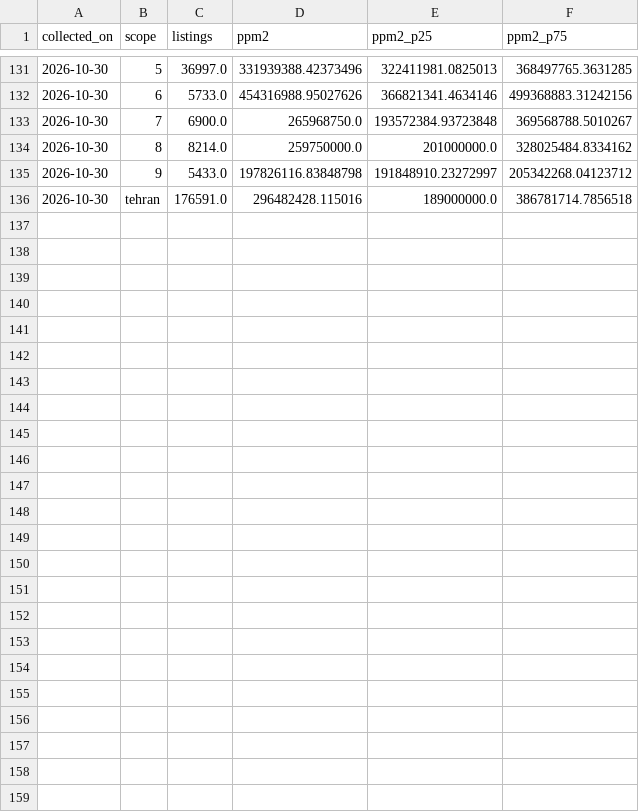
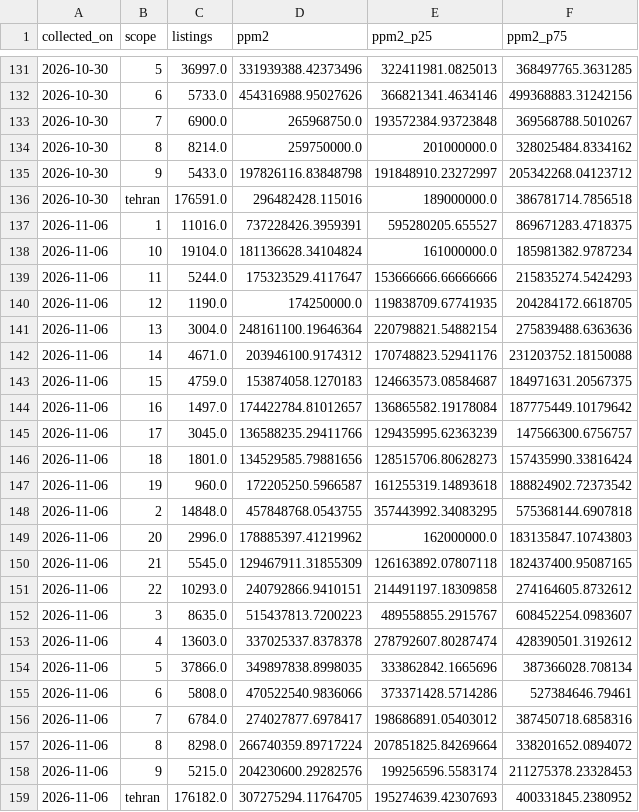
Before and after one commit to Milad-Shabani/Iran-housing-market-analytics, a CSV file: data/raw/divar_1405/snapshots.csv, drawn as a sheet; only a part is shown, gaps mark what is left out.

Commit message:
Refresh Divar data (2026-11-06)

```diff
--- a/data/raw/divar_1405/snapshots.csv
+++ b/data/raw/divar_1405/snapshots.csv
@@ -136 +136,24 @@ collected_on,scope,listings,ppm2,ppm2_p25,ppm2_p75
 2026-10-30,tehran,176591.0,296482428.115016,189000000.0,386781714.7856518
+2026-11-06,1,11016.0,737228426.3959391,595280205.655527,869671283.4718375
+2026-11-06,10,19104.0,181136628.34104824,161000000.0,185981382.9787234
+2026-11-06,11,5244.0,175323529.4117647,153666666.66666666,215835274.5424293
+2026-11-06,12,1190.0,174250000.0,119838709.67741935,204284172.6618705
+2026-11-06,13,3004.0,248161100.19646364,220798821.54882154,275839488.6363636
+2026-11-06,14,4671.0,203946100.9174312,170748823.52941176,231203752.18150088
+2026-11-06,15,4759.0,153874058.1270183,124663573.08584687,184971631.20567375
+2026-11-06,16,1497.0,174422784.81012657,136865582.19178084,187775449.10179642
+2026-11-06,17,3045.0,136588235.29411766,129435995.62363239,147566300.6756757
+2026-11-06,18,1801.0,134529585.79881656,128515706.80628273,157435990.33816424
+2026-11-06,19,960.0,172205250.5966587,161255319.14893618,188824902.72373542
+2026-11-06,2,14848.0,457848768.0543755,357443992.34083295,575368144.6907818
+2026-11-06,20,2996.0,178885397.41219962,162000000.0,183135847.10743803
+2026-11-06,21,5545.0,129467911.31855309,126163892.07807118,182437400.95087165
+2026-11-06,22,10293.0,240792866.9410151,214491197.18309858,274164605.8732612
+2026-11-06,3,8635.0,515437813.7200223,489558855.2915767,608452254.0983607
+2026-11-06,4,13603.0,337025337.8378378,278792607.80287474,428390501.3192612
+2026-11-06,5,37866.0,349897838.8998035,333862842.1665696,387366028.708134
+2026-11-06,6,5808.0,470522540.9836066,373371428.5714286,527384646.79461
+2026-11-06,7,6784.0,274027877.6978417,198686891.05403012,387450718.6858316
+2026-11-06,8,8298.0,266740359.89717224,207851825.84269664,338201652.0894072
+2026-11-06,9,5215.0,204230600.29282576,199256596.5583174,211275378.23328453
+2026-11-06,tehran,176182.0,307275294.11764705,195274639.42307693,400331845.2380952
```
Also changed, not shown: data/processed/tehran_districts.csv, data/processed/tehran_neighbourhoods_2024.csv, 9 other files.
